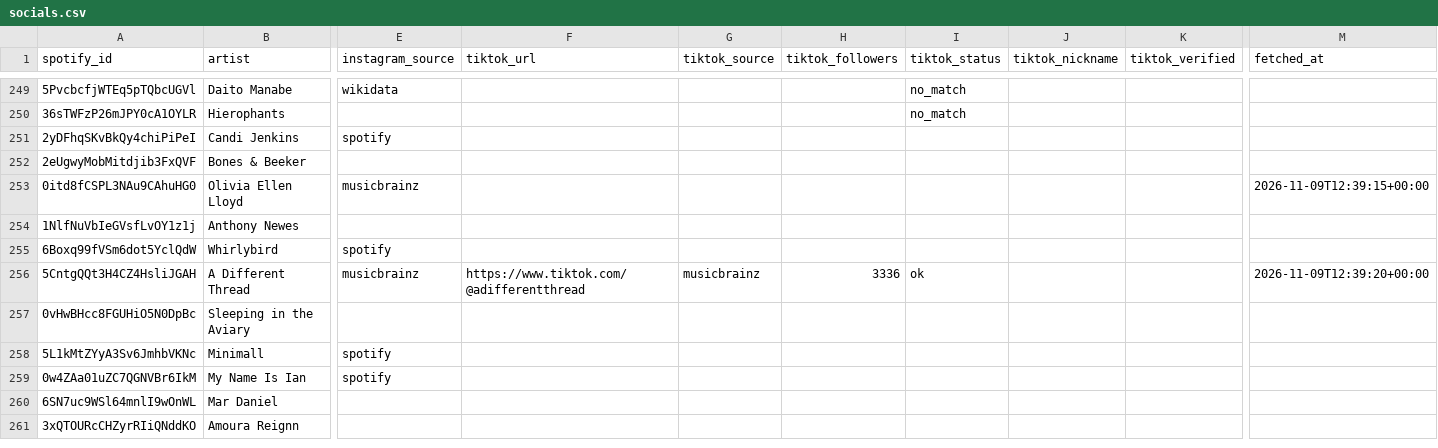
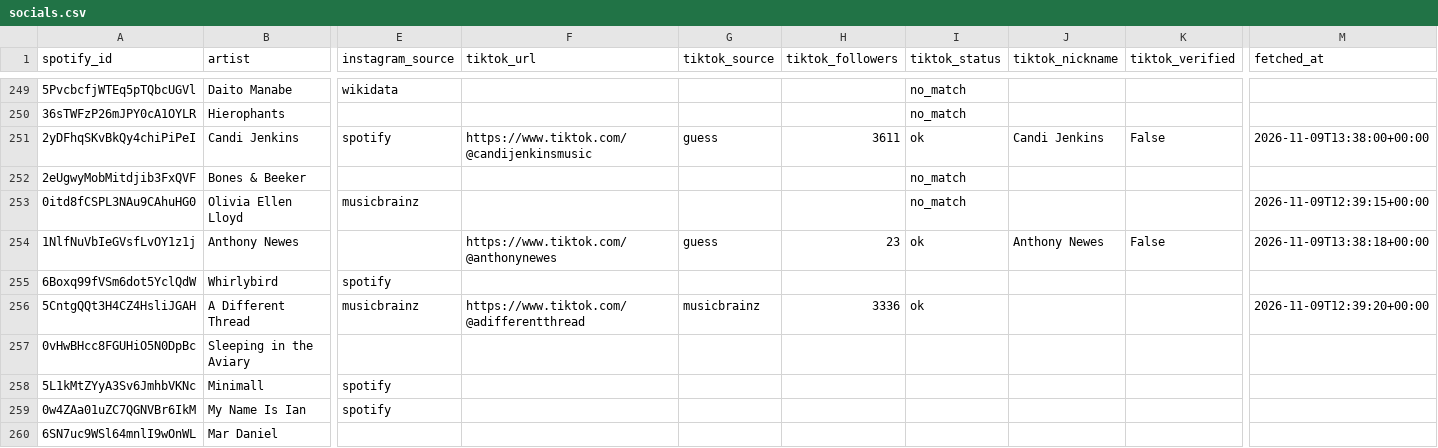
Before and after one commit to hrmongus/propagandistan1, a CSV file: scripts/spotify-popularity/data/socials.csv, drawn as a sheet; only a part is shown, gaps mark what is left out; the shorter side is filled out with more unchanged rows; the diff names each change by its address in the sheet, - before the commit and + after, or states it on an @@ line.

```diff
--- a/scripts/spotify-popularity/data/socials.csv
+++ b/scripts/spotify-popularity/data/socials.csv
-F251 (tiktok_url): (empty)
+F251 (tiktok_url): https://www.tiktok.com/@candijenkinsmusic
-G251 (tiktok_source): (empty)
+G251 (tiktok_source): guess
-H251 (tiktok_followers): (empty)
+H251 (tiktok_followers): 3611
-I251 (tiktok_status): (empty)
+I251 (tiktok_status): ok
-J251 (tiktok_nickname): (empty)
+J251 (tiktok_nickname): Candi Jenkins
-K251 (tiktok_verified): (empty)
+K251 (tiktok_verified): False
-M251 (fetched_at): (empty)
+M251 (fetched_at): 2026-11-09T13:38:00+00:00
-I252:I253 (tiktok_status): (empty)
+I252:I253 (tiktok_status): no_match
-F254 (tiktok_url): (empty)
+F254 (tiktok_url): https://www.tiktok.com/@anthonynewes
-G254 (tiktok_source): (empty)
+G254 (tiktok_source): guess
-H254 (tiktok_followers): (empty)
+H254 (tiktok_followers): 23
-I254 (tiktok_status): (empty)
+I254 (tiktok_status): ok
-J254 (tiktok_nickname): (empty)
+J254 (tiktok_nickname): Anthony Newes
-K254 (tiktok_verified): (empty)
+K254 (tiktok_verified): False
-M254 (fetched_at): (empty)
+M254 (fetched_at): 2026-11-09T13:38:18+00:00
```
